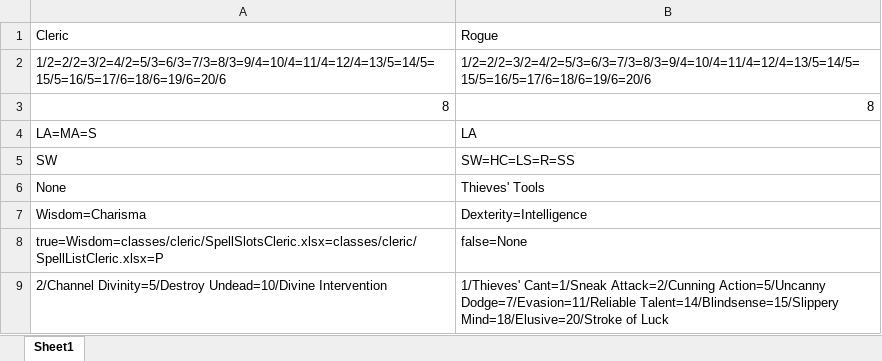
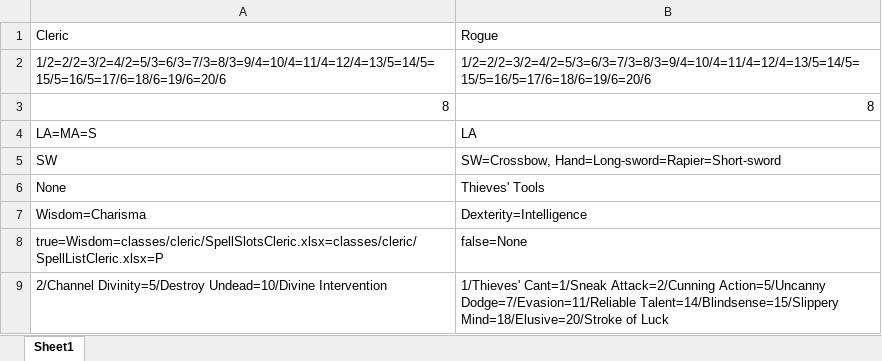
Before and after one commit to aberlins/DndUtilityApp, an Excel workbook: classes/StandardFeatures.xlsx, sheet Sheet1, drawn as a sheet; values as stored, in another font and other column widths than the file's, no borders; charts and pictures not drawn; the diff names each change by its address in the sheet, - before the commit and + after, or states it on an @@ line.

```diff
--- a/classes/StandardFeatures.xlsx (sheet Sheet1)
+++ b/classes/StandardFeatures.xlsx (sheet Sheet1)
-B5: SW=HC=LS=R=SS
+B5: SW=Crossbow, Hand=Long-sword=Rapier=Short-sword
```
Also changed, not shown: backgrounds/Attributes.xlsx, backgrounds/Bonds.xlsx, 15 other files.
